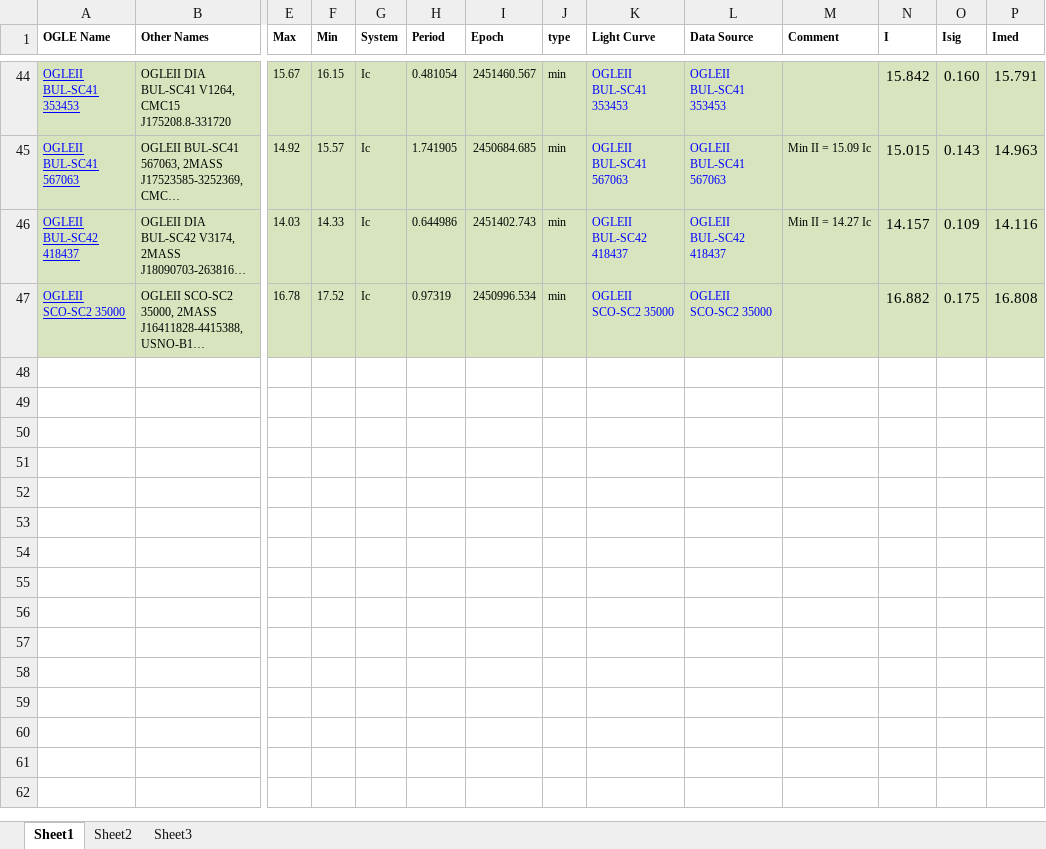
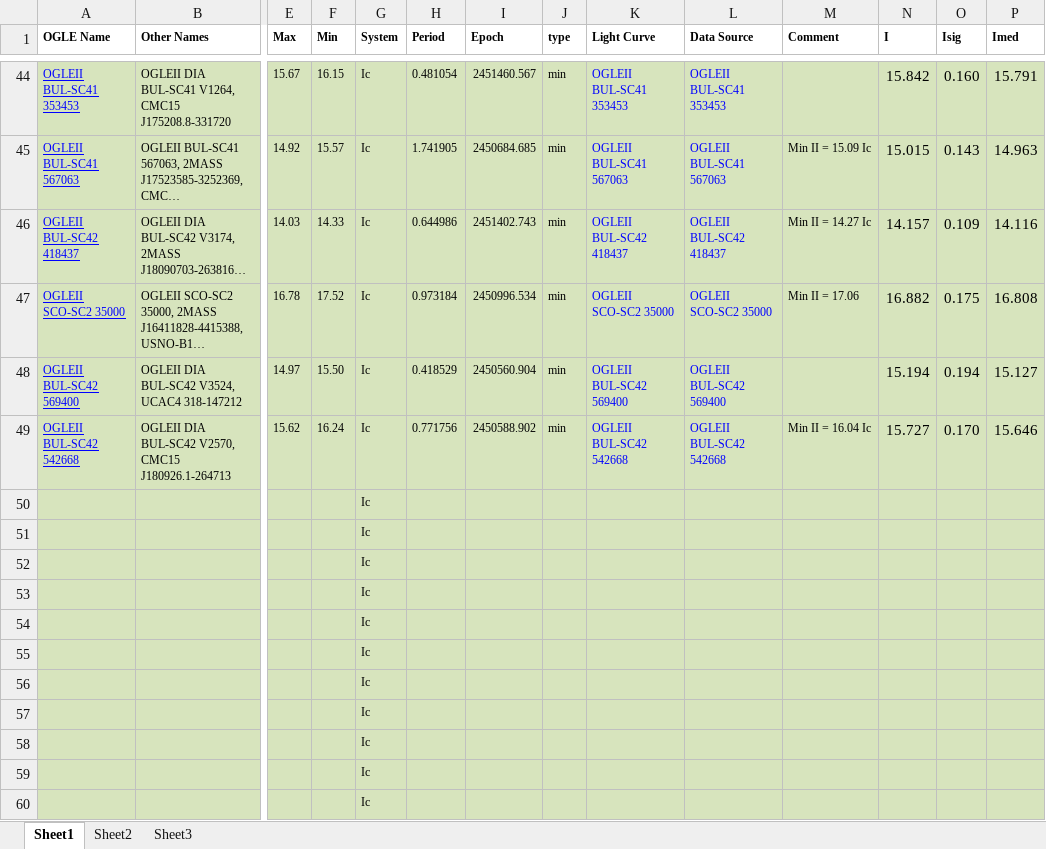
Before and after one commit to ptsouth97/Confirmed-Worksheet-Github, an Excel workbook: Confirmed-worksheet.xlsx, sheet Sheet1, drawn as a sheet; only a part is shown, gaps mark what is left out; long unchanged cells end in …; values as stored, in another font and other column widths than the file's, no borders; rows hold the shown columns only; the diff names each change by its address in the sheet, - before the commit and + after, or states it on an @@ line.

```diff
--- a/Confirmed-worksheet.xlsx (sheet Sheet1)
+++ b/Confirmed-worksheet.xlsx (sheet Sheet1)
-H47 (Period): 0.97319
+H47 (Period): 0.973184
-M47 (Comment): (empty)
+M47 (Comment): Min II = 17.06
+row 48: OGLEII BUL-SC42 569400 | OGLEII DIA BUL-SC42 V3524, UCAC4 318-147212 | 14.97 | 15.50 | Ic | 0.418529 | 2450560.904 | min | OGLEII BUL-SC42 569400 | OGLEII BUL-SC42 569400 |  | 15.194 | 0.194 | 15.127
+row 49: OGLEII BUL-SC42 542668 | OGLEII DIA BUL-SC42 V2570, CMC15 J180926.1-264713 | 15.62 | 16.24 | Ic | 0.771756 | 2450588.902 | min | OGLEII BUL-SC42 542668 | OGLEII BUL-SC42 542668 | Min II = 16.04 Ic | 15.727 | 0.170 | 15.646
+row 50:  |  |  |  | Ic
+row 51:  |  |  |  | Ic
+row 52:  |  |  |  | Ic
+row 53:  |  |  |  | Ic
+row 54:  |  |  |  | Ic
+row 55:  |  |  |  | Ic
+row 56:  |  |  |  | Ic
+row 57:  |  |  |  | Ic
+row 58:  |  |  |  | Ic
+row 59:  |  |  |  | Ic
+row 60:  |  |  |  | Ic
```
Also changed, not shown: 1 other file.
